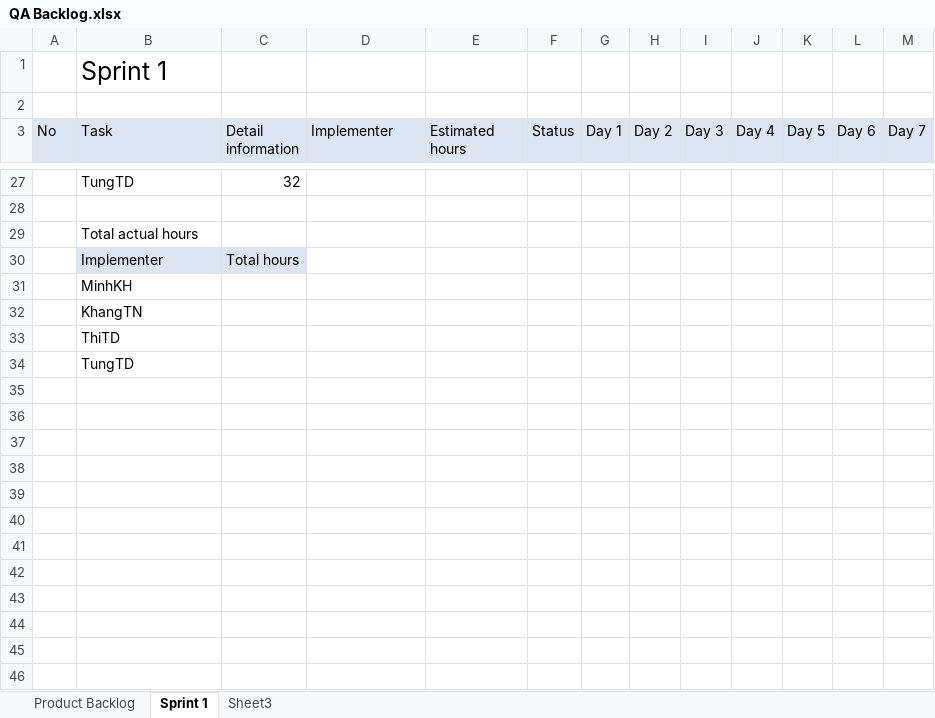
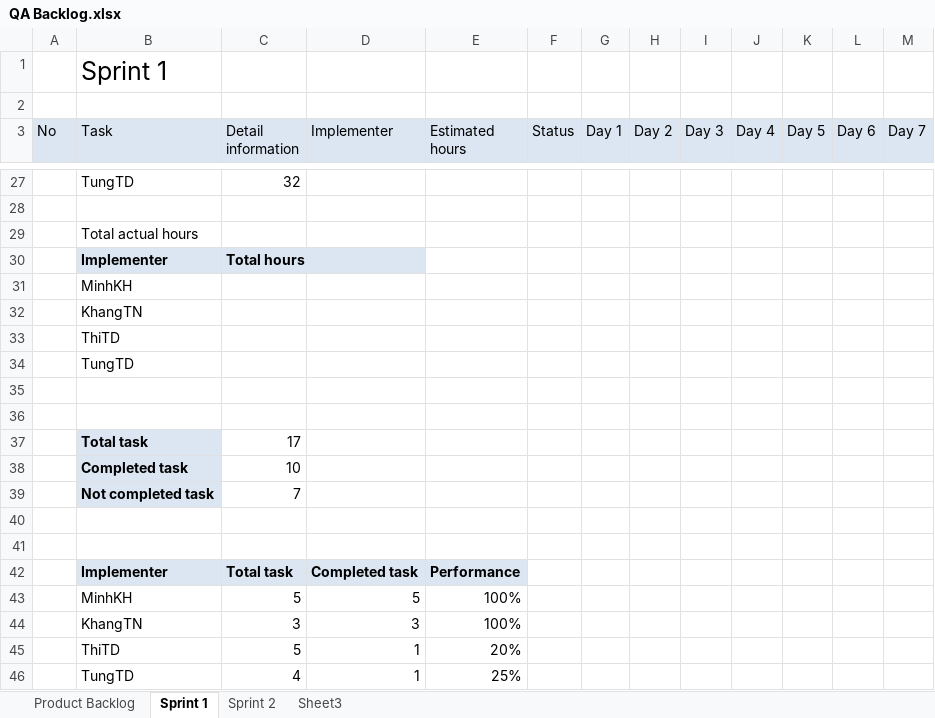
Before and after one commit to CapstoneTeam11/Document, an Excel workbook: QA Backlog.xlsx, sheet Sprint 1, drawn as a sheet; only a part is shown, gaps mark what is left out; values as stored, in another font and other column widths than the file's, no borders; charts and pictures not drawn; the diff covers the shown part only; the diff names each change by its address in the sheet, - before the commit and + after, or states it on an @@ line.

Commit message:
Update backlog status sprint 1, create sprint 2

```diff
--- a/QA Backlog.xlsx (sheet Sprint 1)
+++ b/QA Backlog.xlsx (sheet Sprint 1)
+sheet tab: Sprint 2
-B30:C30 bold: off
+B30:C30 bold: on
+row 35: (empty)
+row 36: (empty)
+row 37:  | Total task | 17
+row 38:  | Completed task | 10
+row 39:  | Not completed task | 7
+row 40: (empty)
+row 41: (empty)
+row 42:  | Implementer | Total task | Completed task | Performance
+row 43:  | MinhKH | 5 | 5 | 100%
+row 44:  | KhangTN | 3 | 3 | 100%
+row 45:  | ThiTD | 5 | 1 | 20%
+row 46:  | TungTD | 4 | 1 | 25%
```
Also changed, not shown: 27 edited cells and cell formats elsewhere in this sheet, sheet Product Backlog, formulas that keep their value, charts or pictures.
